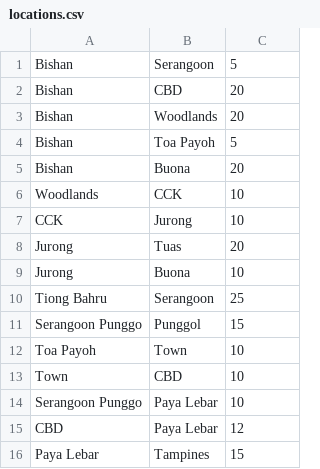
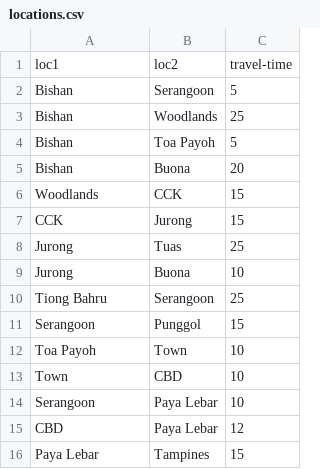
Before and after one commit to reoneo97/transport-abm, a CSV file: cfg/locations.csv, drawn as a sheet; removed rows and columns are numbered as before the commit, all else as after; the diff names each change by its address in the sheet, - before the commit and + after, or states it on an @@ line.

```diff
--- a/cfg/locations.csv
+++ b/cfg/locations.csv
+row 1: loc1 | loc2 | travel-time
-row 2: Bishan | CBD | 20
-C3: 20
+C3: 25
-C6:C7: 10
+C6:C7: 15
-C8: 20
+C8: 25
-A11: Serangoon Punggo
+A11: Serangoon
-A14: Serangoon Punggo
+A14: Serangoon
```
Also changed, not shown: 2 other files.
